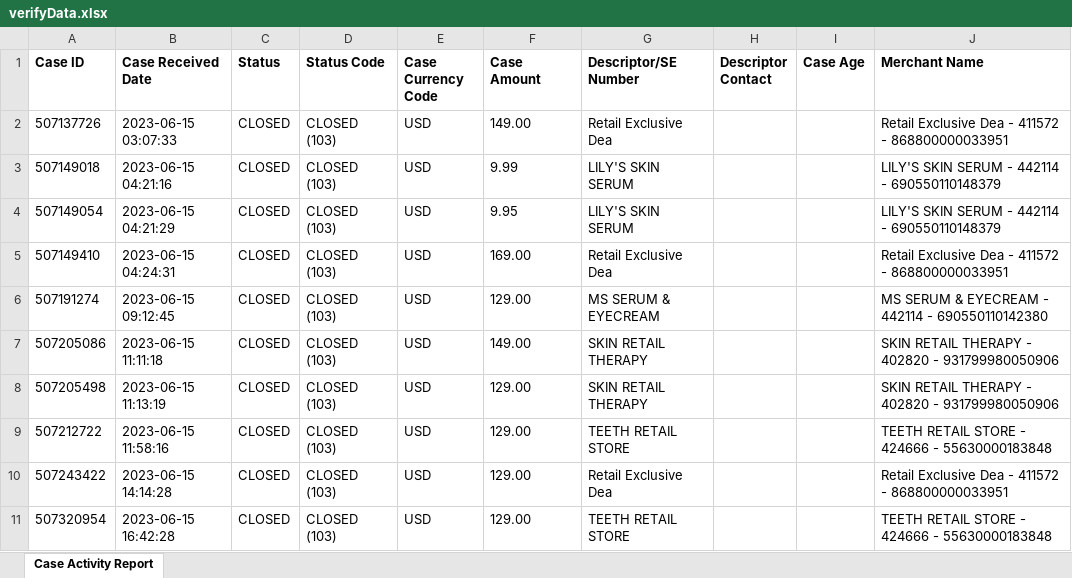
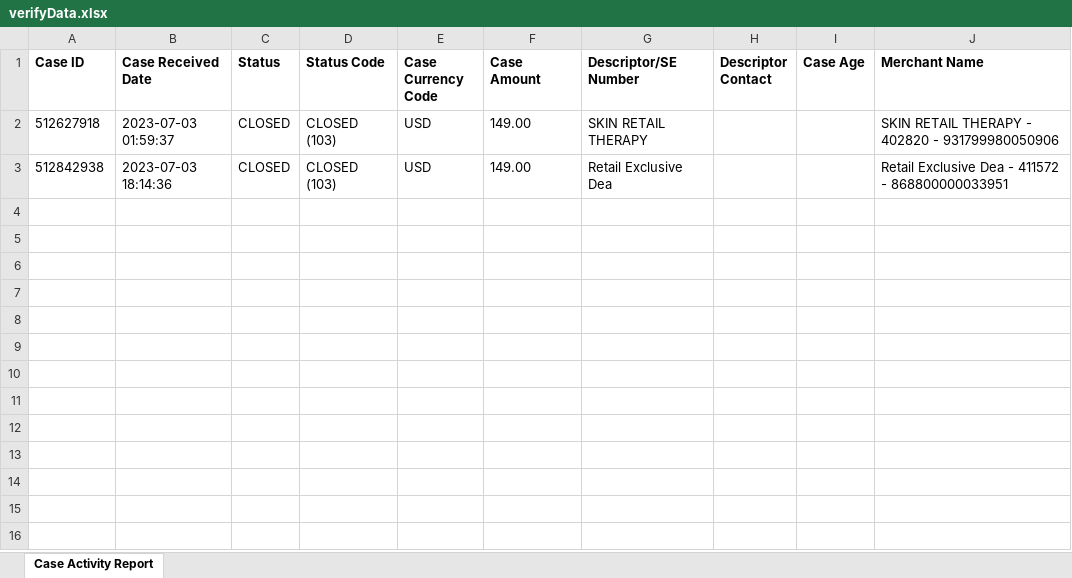
Before and after one commit to ati07/latham-backend, an Excel workbook: verifyData.xlsx, sheet Case Activity Report, drawn as a sheet; values as stored, in another font and other column widths than the file's, no borders; removed rows and columns are numbered as before the commit, all else as after; the diff names each change by its address in the sheet, - before the commit and + after, or states it on an @@ line.

Commit message:
update the VERIFYsCRIPT

```diff
--- a/verifyData.xlsx (sheet Case Activity Report)
+++ b/verifyData.xlsx (sheet Case Activity Report)
-row 2: 507137726 | 2023-06-15 03:07:33 | CLOSED | CLOSED (103) | USD | 149.00 | Retail Exclusive Dea |  |  | Retail Exclusive Dea - 411572 - 868800000033951
-row 3: 507149018 | 2023-06-15 04:21:16 | CLOSED | CLOSED (103) | USD | 9.99 | LILY'S SKIN SERUM |  |  | LILY'S SKIN SERUM - 442114 - 690550110148379
-row 4: 507149054 | 2023-06-15 04:21:29 | CLOSED | CLOSED (103) | USD | 9.95 | LILY'S SKIN SERUM |  |  | LILY'S SKIN SERUM - 442114 - 690550110148379
-row 5: 507149410 | 2023-06-15 04:24:31 | CLOSED | CLOSED (103) | USD | 169.00 | Retail Exclusive Dea |  |  | Retail Exclusive Dea - 411572 - 868800000033951
-row 6: 507191274 | 2023-06-15 09:12:45 | CLOSED | CLOSED (103) | USD | 129.00 | MS SERUM & EYECREAM |  |  | MS SERUM & EYECREAM - 442114 - 690550110142380
-A2 (Case ID): 507205086
+A2 (Case ID): 512627918
-B2 (Case Received Date): 2023-06-15 11:11:18
+B2 (Case Received Date): 2023-07-03 01:59:37
-row 8: 507205498 | 2023-06-15 11:13:19 | CLOSED | CLOSED (103) | USD | 129.00 | SKIN RETAIL THERAPY |  |  | SKIN RETAIL THERAPY - 402820 - 931799980050906
-row 9: 507212722 | 2023-06-15 11:58:16 | CLOSED | CLOSED (103) | USD | 129.00 | TEETH RETAIL STORE |  |  | TEETH RETAIL STORE - 424666 - 55630000183848
-A3 (Case ID): 507243422
+A3 (Case ID): 512842938
-B3 (Case Received Date): 2023-06-15 14:14:28
+B3 (Case Received Date): 2023-07-03 18:14:36
-F3 (Case Amount): 129.00
+F3 (Case Amount): 149.00
-row 11: 507320954 | 2023-06-15 16:42:28 | CLOSED | CLOSED (103) | USD | 129.00 | TEETH RETAIL STORE |  |  | TEETH RETAIL STORE - 424666 - 55630000183848
```
Also changed, not shown: 4 other files.
